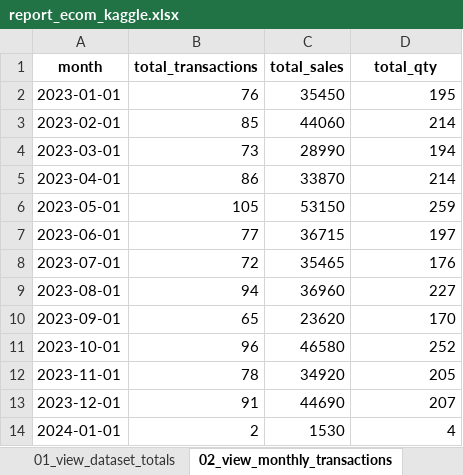
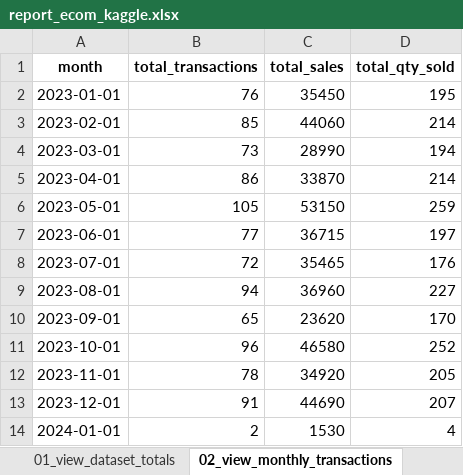
Before and after one commit to ThomD4ta/retail-sales-analytics-kaggle, an Excel workbook: report_scripts_outcome/reports/report_ecom_kaggle.xlsx, sheet 02_view_monthly_transactions, drawn as a sheet; values as stored, in another font and other column widths than the file's, no borders; the diff names each change by its address in the sheet, - before the commit and + after, or states it on an @@ line.

```diff
--- a/report_scripts_outcome/reports/report_ecom_kaggle.xlsx (sheet 02_view_monthly_transactions)
+++ b/report_scripts_outcome/reports/report_ecom_kaggle.xlsx (sheet 02_view_monthly_transactions)
-D1: total_qty
+D1: total_qty_sold
```
Also changed, not shown: sheet 19_bi_top_5_min_orders_by_total, sheet 18_bi_top_5_max_orders_by_total, sheet 24_bi_total_count_by_category_d, sheet 01_view_dataset_totals, sheet 03_view_product_category_perfor, other sheet tabs, 13 other files.
